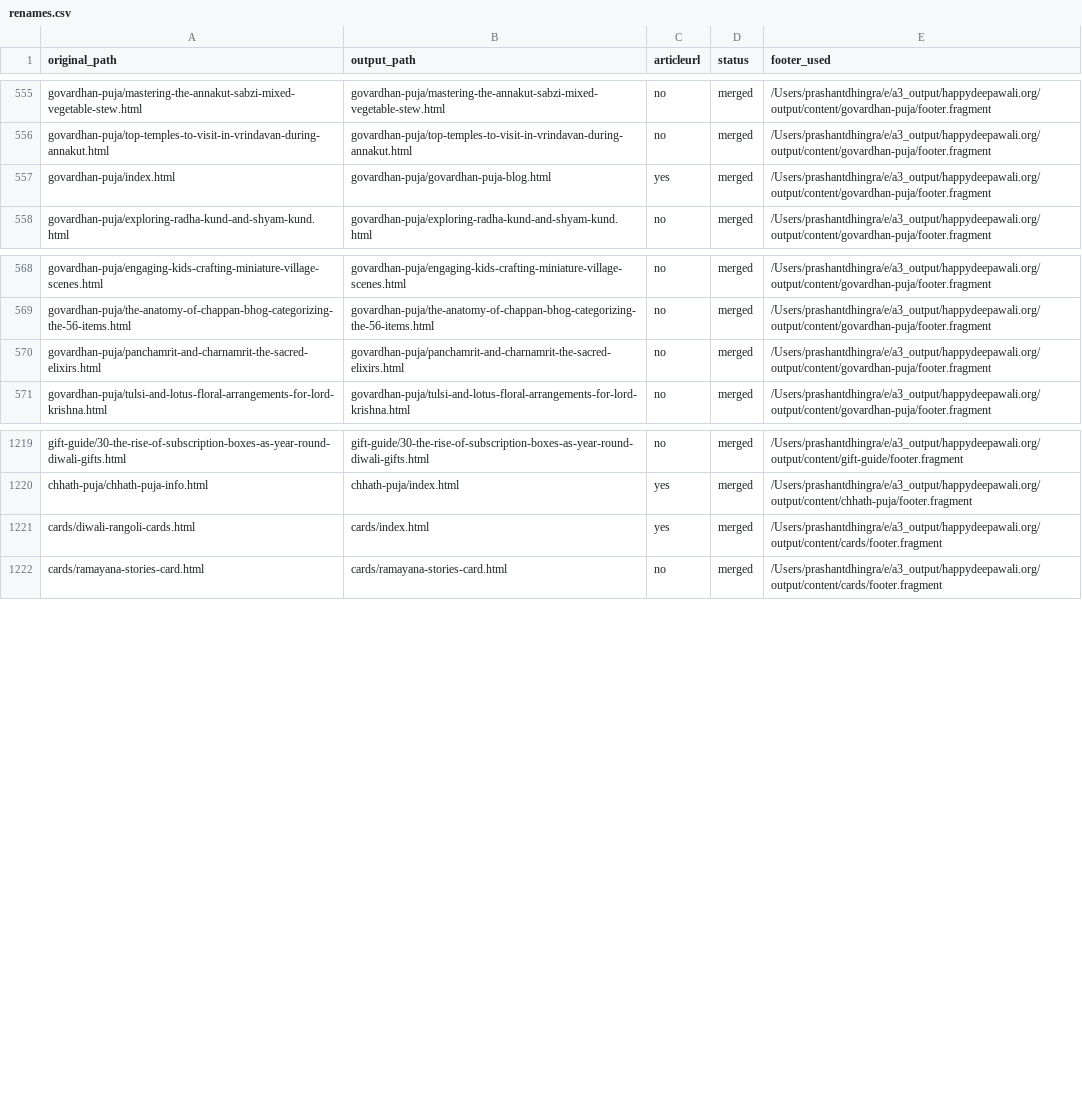
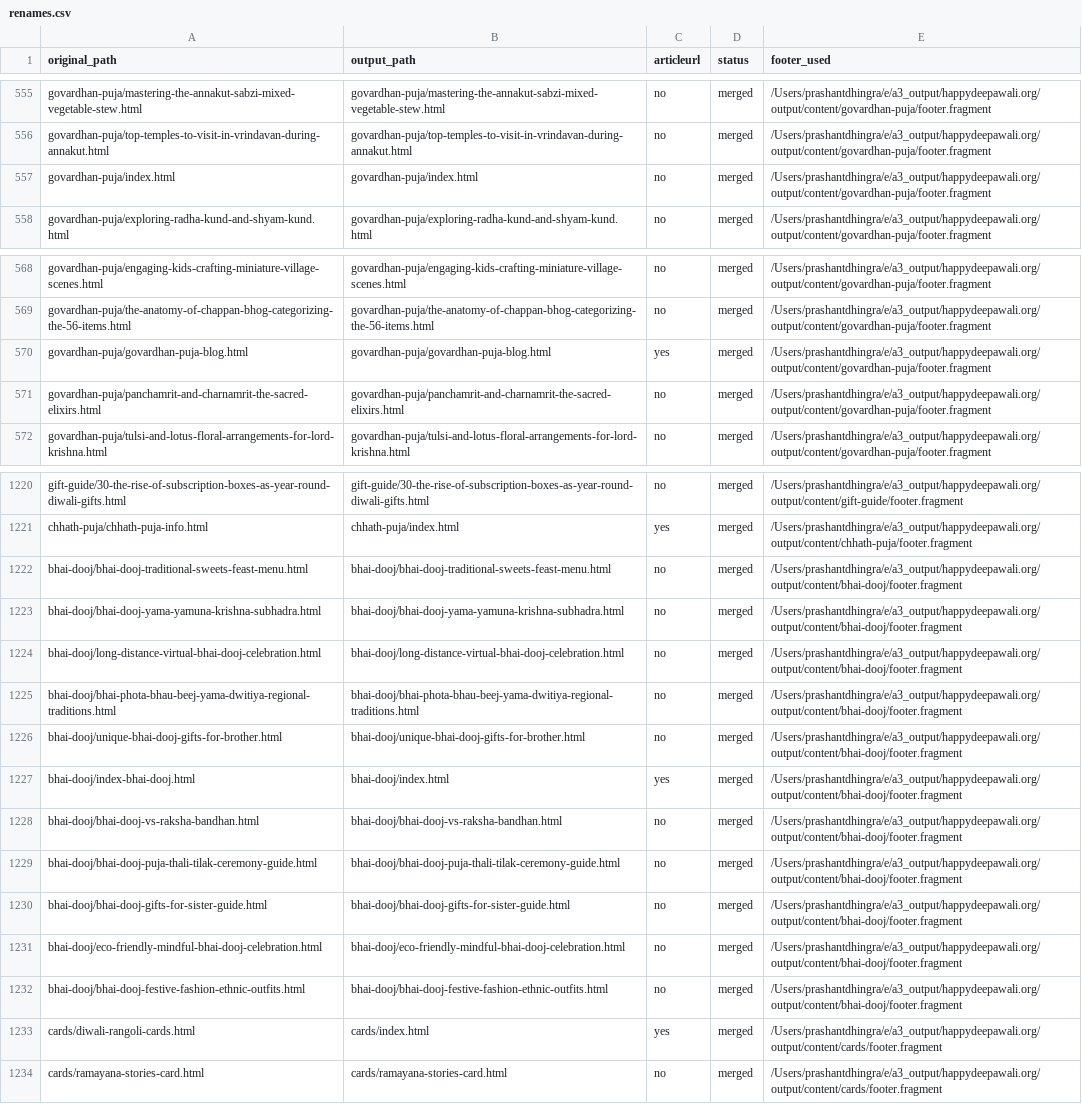
Before and after one commit to create-websites/happydeepawali, a CSV file: output/content/renames.csv, drawn as a sheet; only a part is shown, gaps mark what is left out.

Commit message:
Update site content

```diff
--- a/output/content/renames.csv
+++ b/output/content/renames.csv
@@ -556,3 +556,3 @@ govardhan-puja/mastering-the-annakut-sabzi-mixed-vegetable-stew.html,govardhan-p
 govardhan-puja/top-temples-to-visit-in-vrindavan-during-annakut.html,govardhan-puja/top-temples-to-visit-in-vrindavan-during-annakut.html,no,merged,/Users/prashantdhingra/e/a3_output/happydeepawali.org/output/content/govardhan-puja/footer.fragment
-govardhan-puja/index.html,govardhan-puja/govardhan-puja-blog.html,yes,merged,/Users/prashantdhingra/e/a3_output/happydeepawali.org/output/content/govardhan-puja/footer.fragment
+govardhan-puja/index.html,govardhan-puja/index.html,no,merged,/Users/prashantdhingra/e/a3_output/happydeepawali.org/output/content/govardhan-puja/footer.fragment
 govardhan-puja/exploring-radha-kund-and-shyam-kund.html,govardhan-puja/exploring-radha-kund-and-shyam-kund.html,no,merged,/Users/prashantdhingra/e/a3_output/happydeepawali.org/output/content/govardhan-puja/footer.fragment
@@ -569,2 +569,3 @@ govardhan-puja/engaging-kids-crafting-miniature-village-scenes.html,govardhan-pu
 govardhan-puja/the-anatomy-of-chappan-bhog-categorizing-the-56-items.html,govardhan-puja/the-anatomy-of-chappan-bhog-categorizing-the-56-items.html,no,merged,/Users/prashantdhingra/e/a3_output/happydeepawali.org/output/content/govardhan-puja/footer.fragment
+govardhan-puja/govardhan-puja-blog.html,govardhan-puja/govardhan-puja-blog.html,yes,merged,/Users/prashantdhingra/e/a3_output/happydeepawali.org/output/content/govardhan-puja/footer.fragment
 govardhan-puja/panchamrit-and-charnamrit-the-sacred-elixirs.html,govardhan-puja/panchamrit-and-charnamrit-the-sacred-elixirs.html,no,merged,/Users/prashantdhingra/e/a3_output/happydeepawali.org/output/content/govardhan-puja/footer.fragment
@@ -1220,2 +1221,13 @@ gift-guide/30-the-rise-of-subscription-boxes-as-year-round-diwali-gifts.html,gif
 chhath-puja/chhath-puja-info.html,chhath-puja/index.html,yes,merged,/Users/prashantdhingra/e/a3_output/happydeepawali.org/output/content/chhath-puja/footer.fragment
+bhai-dooj/bhai-dooj-traditional-sweets-feast-menu.html,bhai-dooj/bhai-dooj-traditional-sweets-feast-menu.html,no,merged,/Users/prashantdhingra/e/a3_output/happydeepawali.org/output/content/bhai-dooj/footer.fragment
+bhai-dooj/bhai-dooj-yama-yamuna-krishna-subhadra.html,bhai-dooj/bhai-dooj-yama-yamuna-krishna-subhadra.html,no,merged,/Users/prashantdhingra/e/a3_output/happydeepawali.org/output/content/bhai-dooj/footer.fragment
+bhai-dooj/long-distance-virtual-bhai-dooj-celebration.html,bhai-dooj/long-distance-virtual-bhai-dooj-celebration.html,no,merged,/Users/prashantdhingra/e/a3_output/happydeepawali.org/output/content/bhai-dooj/footer.fragment
+bhai-dooj/bhai-phota-bhau-beej-yama-dwitiya-regional-traditions.html,bhai-dooj/bhai-phota-bhau-beej-yama-dwitiya-regional-traditions.html,no,merged,/Users/prashantdhingra/e/a3_output/happydeepawali.org/output/content/bhai-dooj/footer.fragment
+bhai-dooj/unique-bhai-dooj-gifts-for-brother.html,bhai-dooj/unique-bhai-dooj-gifts-for-brother.html,no,merged,/Users/prashantdhingra/e/a3_output/happydeepawali.org/output/content/bhai-dooj/footer.fragment
+bhai-dooj/index-bhai-dooj.html,bhai-dooj/index.html,yes,merged,/Users/prashantdhingra/e/a3_output/happydeepawali.org/output/content/bhai-dooj/footer.fragment
+bhai-dooj/bhai-dooj-vs-raksha-bandhan.html,bhai-dooj/bhai-dooj-vs-raksha-bandhan.html,no,merged,/Users/prashantdhingra/e/a3_output/happydeepawali.org/output/content/bhai-dooj/footer.fragment
+bhai-dooj/bhai-dooj-puja-thali-tilak-ceremony-guide.html,bhai-dooj/bhai-dooj-puja-thali-tilak-ceremony-guide.html,no,merged,/Users/prashantdhingra/e/a3_output/happydeepawali.org/output/content/bhai-dooj/footer.fragment
+bhai-dooj/bhai-dooj-gifts-for-sister-guide.html,bhai-dooj/bhai-dooj-gifts-for-sister-guide.html,no,merged,/Users/prashantdhingra/e/a3_output/happydeepawali.org/output/content/bhai-dooj/footer.fragment
+bhai-dooj/eco-friendly-mindful-bhai-dooj-celebration.html,bhai-dooj/eco-friendly-mindful-bhai-dooj-celebration.html,no,merged,/Users/prashantdhingra/e/a3_output/happydeepawali.org/output/content/bhai-dooj/footer.fragment
+bhai-dooj/bhai-dooj-festive-fashion-ethnic-outfits.html,bhai-dooj/bhai-dooj-festive-fashion-ethnic-outfits.html,no,merged,/Users/prashantdhingra/e/a3_output/happydeepawali.org/output/content/bhai-dooj/footer.fragment
 cards/diwali-rangoli-cards.html,cards/index.html,yes,merged,/Users/prashantdhingra/e/a3_output/happydeepawali.org/output/content/cards/footer.fragment
```
Also changed, not shown: 47 other files.
